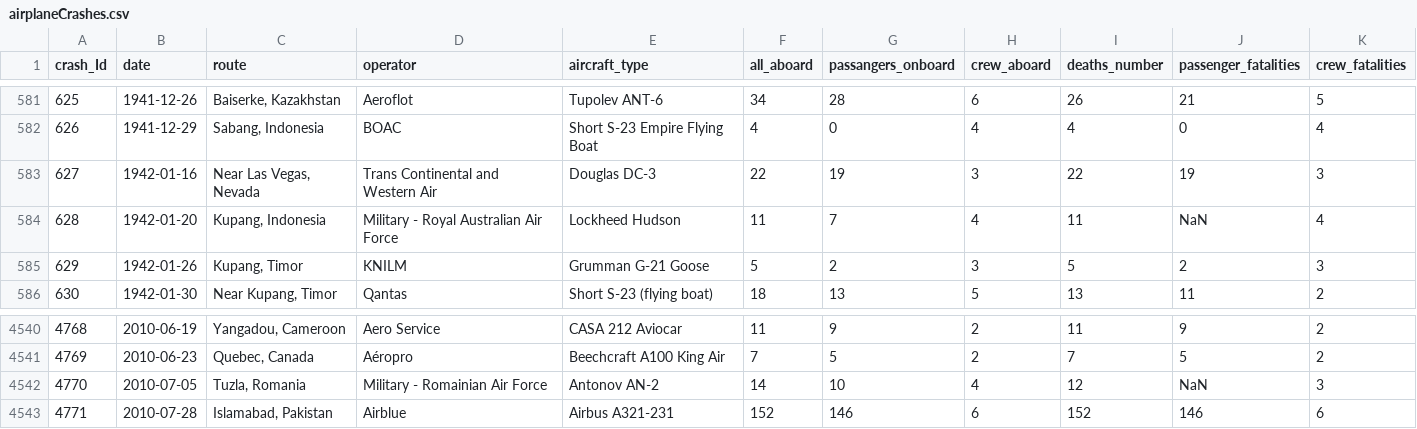
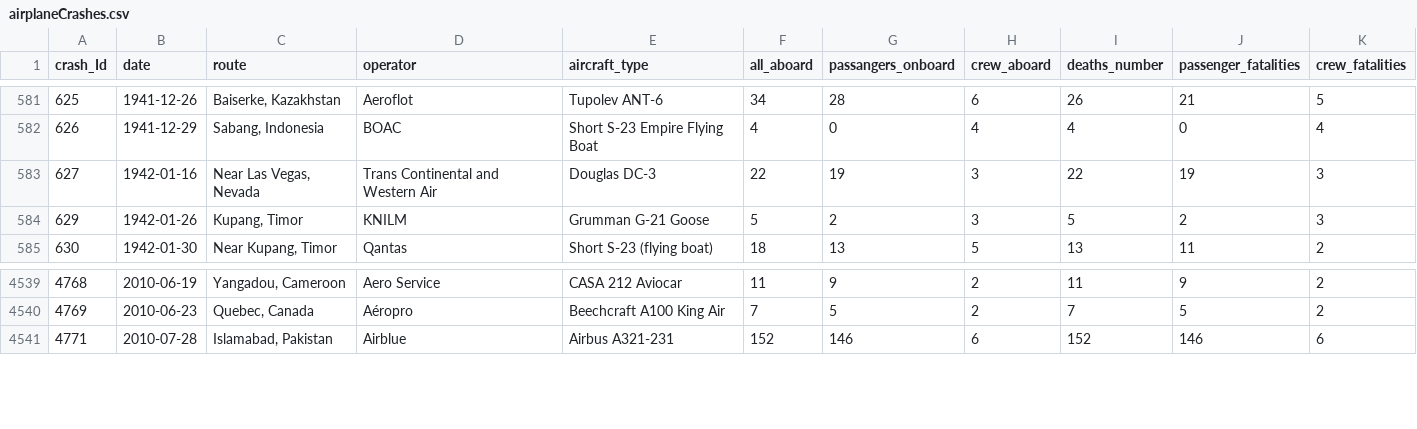
Before and after one commit to Leon-Espitia/Airplane-Crashes_Data-Analysis, a CSV file: airplaneCrashes.csv, drawn as a sheet; only a part is shown, gaps mark what is left out; the diff names each change by its address in the sheet, - before the commit and + after, or states it on an @@ line.

Commit message:
Fix NaN values in passenger_fatalities

```diff
--- a/airplaneCrashes.csv
+++ b/airplaneCrashes.csv
-row 584: 628 | 1942-01-20 | Kupang, Indonesia | Military - Royal Australian Air Force | Lockheed Hudson | 11 | 7 | 4 | 11 | NaN | 4
-row 4542: 4770 | 2010-07-05 | Tuzla, Romania | Military - Romainian Air Force | Antonov AN-2 | 14 | 10 | 4 | 12 | NaN | 3
```
Also changed, not shown: 1 other file.
